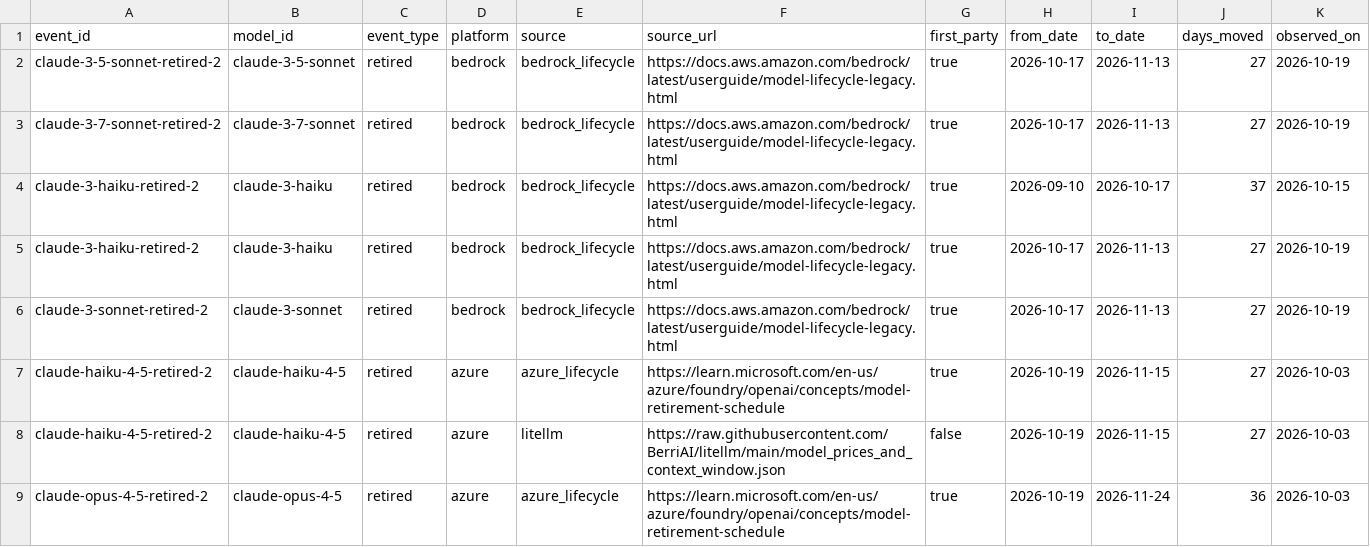
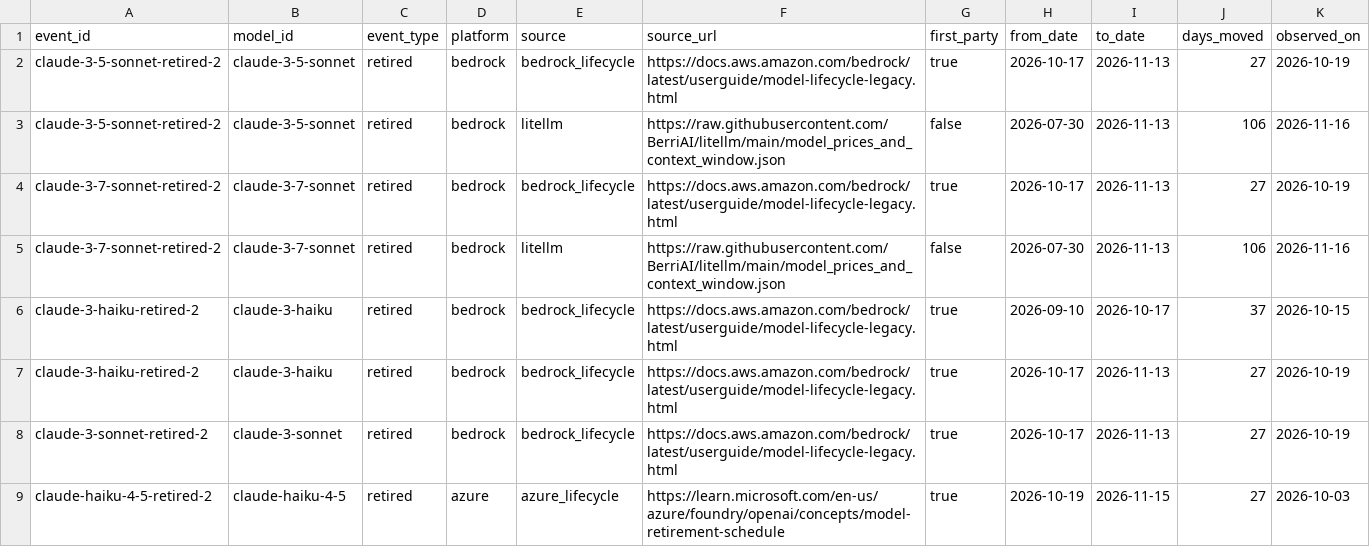
Before and after one commit to YasamanAnsari/llm-ledger, a CSV file: data/generated/reschedules.csv, drawn as a sheet; only a part is shown; the shorter side is filled out with more unchanged rows; the diff covers the shown part only; the diff names each change by its address in the sheet, - before the commit and + after, or states it on an @@ line.

```diff
--- a/data/generated/reschedules.csv
+++ b/data/generated/reschedules.csv
+row 3: claude-3-5-sonnet-retired-2 | claude-3-5-sonnet | retired | bedrock | litellm | https://raw.githubusercontent.com/BerriAI/litellm/main/model_prices_and_context_window.json | false | 2026-07-30 | 2026-11-13 | 106 | 2026-11-16
+row 5: claude-3-7-sonnet-retired-2 | claude-3-7-sonnet | retired | bedrock | litellm | https://raw.githubusercontent.com/BerriAI/litellm/main/model_prices_and_context_window.json | false | 2026-07-30 | 2026-11-13 | 106 | 2026-11-16
```
Also changed, not shown: 7 added rows elsewhere in this file, data/core/crosswalk.csv, data/core/models.csv, 45 other files.
